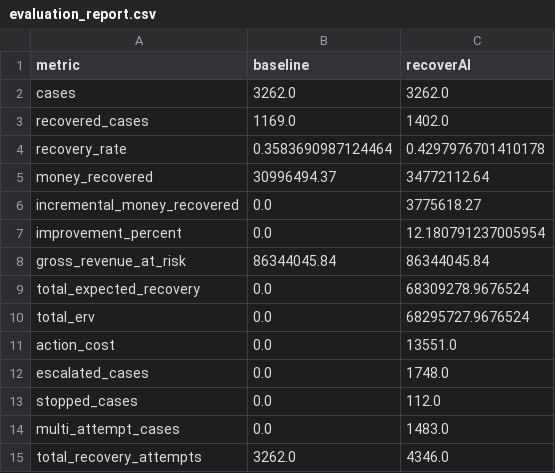
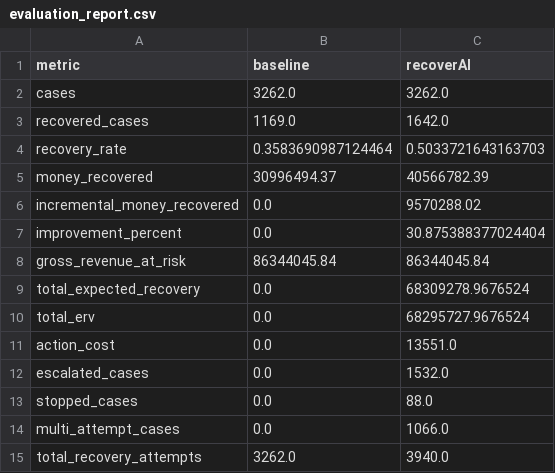
Before and after one commit to GHARSHASANDEEP/recoverAI, a CSV file: data/processed/evaluation_report.csv, drawn as a sheet.

```diff
--- a/data/processed/evaluation_report.csv
+++ b/data/processed/evaluation_report.csv
@@ -2,7 +2,7 @@ metric,baseline,recoverAI
 cases,3262.0,3262.0
-recovered_cases,1169.0,1402.0
-recovery_rate,0.3583690987124464,0.4297976701410178
-money_recovered,30996494.37,34772112.64
-incremental_money_recovered,0.0,3775618.27
-improvement_percent,0.0,12.180791237005954
+recovered_cases,1169.0,1642.0
+recovery_rate,0.3583690987124464,0.5033721643163703
+money_recovered,30996494.37,40566782.39
+incremental_money_recovered,0.0,9570288.02
+improvement_percent,0.0,30.875388377024404
 gross_revenue_at_risk,86344045.84,86344045.84
@@ -11,5 +11,5 @@ total_erv,0.0,68295727.9676524
 action_cost,0.0,13551.0
-escalated_cases,0.0,1748.0
-stopped_cases,0.0,112.0
-multi_attempt_cases,0.0,1483.0
-total_recovery_attempts,3262.0,4346.0
+escalated_cases,0.0,1532.0
+stopped_cases,0.0,88.0
+multi_attempt_cases,0.0,1066.0
+total_recovery_attempts,3262.0,3940.0
```
Also changed, not shown: data/unseen/processed/agent_results.csv, 6 other files.
